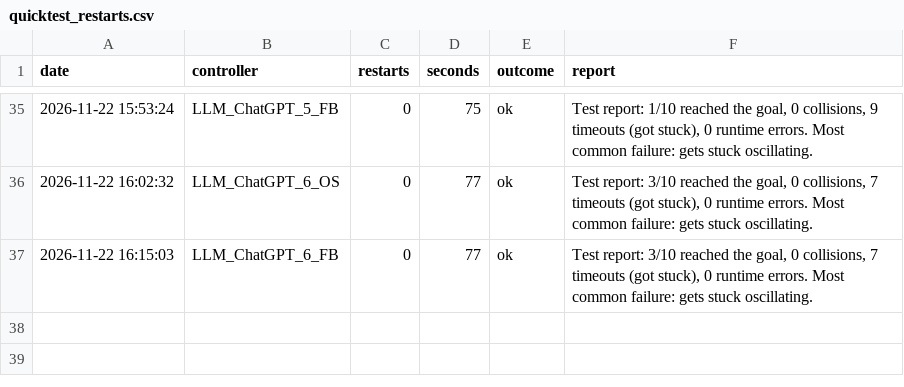
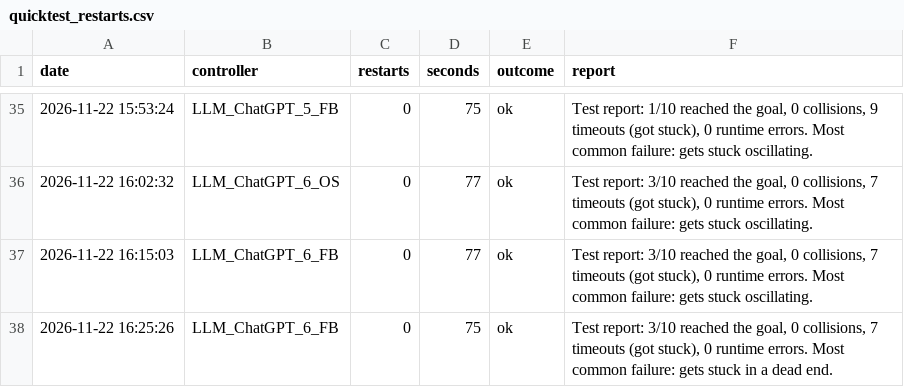
Before and after one commit to Hsk2711/llm-rover-controller-benchmark, a CSV file: results/quicktest_restarts.csv, drawn as a sheet; only a part is shown, gaps mark what is left out.

```diff
--- a/results/quicktest_restarts.csv
+++ b/results/quicktest_restarts.csv
@@ -37 +37,2 @@ date,controller,restarts,seconds,outcome,report
 2026-11-22 16:15:03,LLM_ChatGPT_6_FB,0,77,ok,"Test report: 3/10 reached the goal, 0 collisions, 7 timeouts (got stuck), 0 runtime errors. Most common failure: gets stuck oscillating."
+2026-11-22 16:25:26,LLM_ChatGPT_6_FB,0,75,ok,"Test report: 3/10 reached the goal, 0 collisions, 7 timeouts (got stuck), 0 runtime errors. Most common failure: gets stuck in a dead end."
```
Also changed, not shown: results/llm_generation_log.csv, 4 other files.
